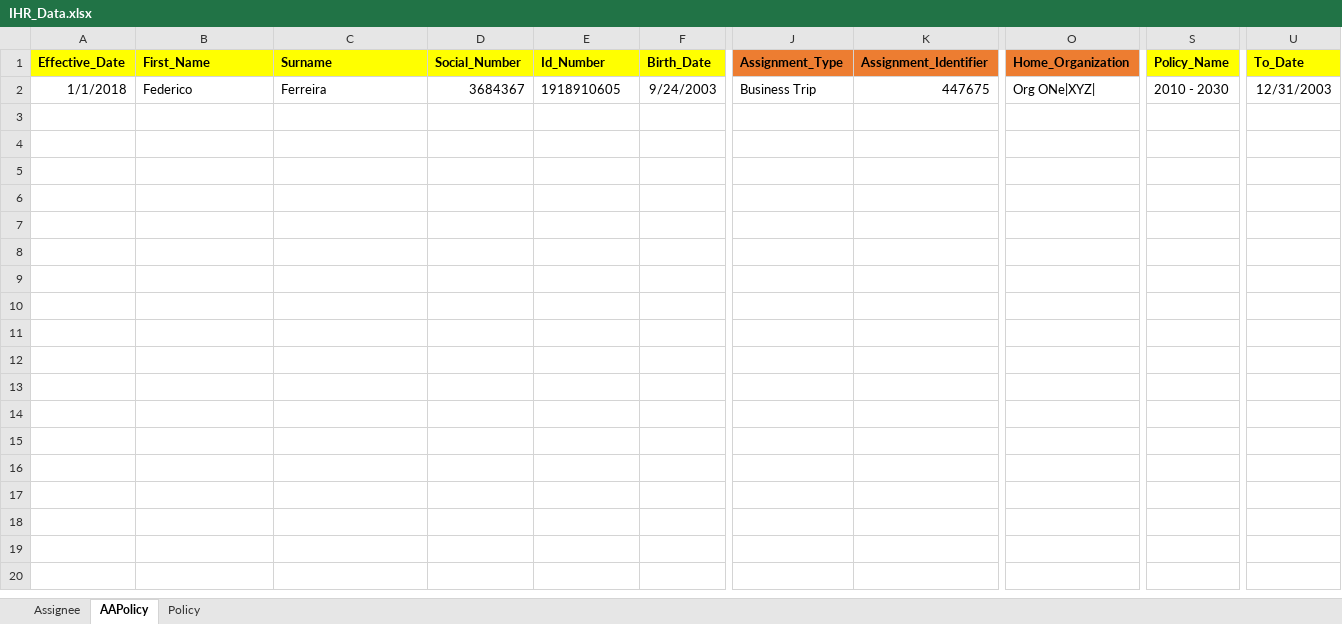
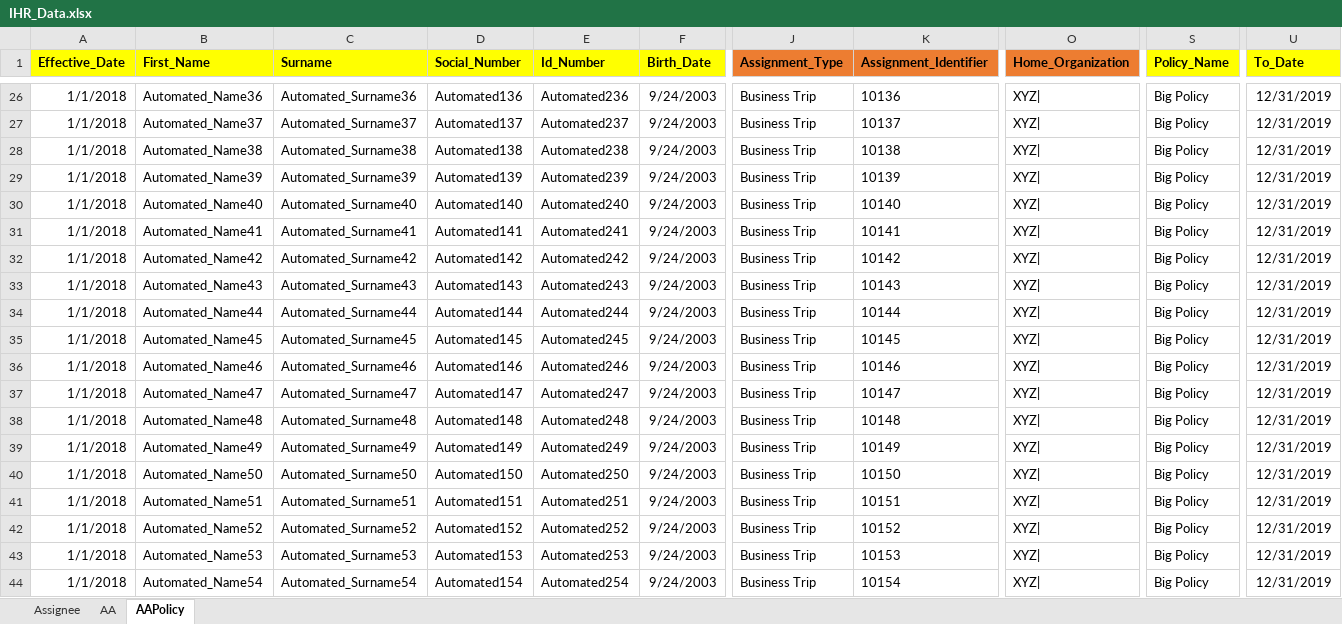
Before and after one commit to marcosman2/GES_IHR, an Excel workbook: target/test-classes/helpers/IHR_Data.xlsx, sheet AAPolicy, drawn as a sheet; only a part is shown, gaps mark what is left out; values as stored, in another font and other column widths than the file's, no borders; addresses are those after the commit; rows hold the shown columns only; the diff covers the shown part only; the diff names each change by its address in the sheet, - before the commit and + after, or states it on an @@ line.

Commit message:
Ajustes en la creacion de Assignee y Assignee Assignment

```diff
--- a/target/test-classes/helpers/IHR_Data.xlsx (sheet AAPolicy)
+++ b/target/test-classes/helpers/IHR_Data.xlsx (sheet AAPolicy)
-sheet tab: Policy
+sheet tab: AA
@@ sheet tab order changed: Assignee | AA | AAPolicy @@
-B26 (First_Name): Federico
+B26 (First_Name): Automated_Name36
-C26 (Surname): Ferreira
+C26 (Surname): Automated_Surname36
-D26 (Social_Number): 3684367
+D26 (Social_Number): Automated136
-E26 (Id_Number): 1918910605
+E26 (Id_Number): Automated236
-K26 (Assignment_Identifier): 447675
+K26 (Assignment_Identifier): 10136
-O26 (Home_Organization): Org ONe|XYZ|
+O26 (Home_Organization): XYZ|
-S26 (Policy_Name): 2010 - 2030
+S26 (Policy_Name): Big Policy
-U26 (To_Date): 12/31/2003
+U26 (To_Date): 12/31/2019
+row 27: 1/1/2018 | Automated_Name37 | Automated_Surname37 | Automated137 | Automated237 | 9/24/2003 | Business Trip | 10137 | XYZ| | Big Policy | 12/31/2019
+row 28: 1/1/2018 | Automated_Name38 | Automated_Surname38 | Automated138 | Automated238 | 9/24/2003 | Business Trip | 10138 | XYZ| | Big Policy | 12/31/2019
+row 29: 1/1/2018 | Automated_Name39 | Automated_Surname39 | Automated139 | Automated239 | 9/24/2003 | Business Trip | 10139 | XYZ| | Big Policy | 12/31/2019
+row 30: 1/1/2018 | Automated_Name40 | Automated_Surname40 | Automated140 | Automated240 | 9/24/2003 | Business Trip | 10140 | XYZ| | Big Policy | 12/31/2019
+row 31: 1/1/2018 | Automated_Name41 | Automated_Surname41 | Automated141 | Automated241 | 9/24/2003 | Business Trip | 10141 | XYZ| | Big Policy | 12/31/2019
+row 32: 1/1/2018 | Automated_Name42 | Automated_Surname42 | Automated142 | Automated242 | 9/24/2003 | Business Trip | 10142 | XYZ| | Big Policy | 12/31/2019
+row 33: 1/1/2018 | Automated_Name43 | Automated_Surname43 | Automated143 | Automated243 | 9/24/2003 | Business Trip | 10143 | XYZ| | Big Policy | 12/31/2019
+row 34: 1/1/2018 | Automated_Name44 | Automated_Surname44 | Automated144 | Automated244 | 9/24/2003 | Business Trip | 10144 | XYZ| | Big Policy | 12/31/2019
+row 35: 1/1/2018 | Automated_Name45 | Automated_Surname45 | Automated145 | Automated245 | 9/24/2003 | Business Trip | 10145 | XYZ| | Big Policy | 12/31/2019
+row 36: 1/1/2018 | Automated_Name46 | Automated_Surname46 | Automated146 | Automated246 | 9/24/2003 | Business Trip | 10146 | XYZ| | Big Policy | 12/31/2019
+row 37: 1/1/2018 | Automated_Name47 | Automated_Surname47 | Automated147 | Automated247 | 9/24/2003 | Business Trip | 10147 | XYZ| | Big Policy | 12/31/2019
+row 38: 1/1/2018 | Automated_Name48 | Automated_Surname48 | Automated148 | Automated248 | 9/24/2003 | Business Trip | 10148 | XYZ| | Big Policy | 12/31/2019
+row 39: 1/1/2018 | Automated_Name49 | Automated_Surname49 | Automated149 | Automated249 | 9/24/2003 | Business Trip | 10149 | XYZ| | Big Policy | 12/31/2019
+row 40: 1/1/2018 | Automated_Name50 | Automated_Surname50 | Automated150 | Automated250 | 9/24/2003 | Business Trip | 10150 | XYZ| | Big Policy | 12/31/2019
+row 41: 1/1/2018 | Automated_Name51 | Automated_Surname51 | Automated151 | Automated251 | 9/24/2003 | Business Trip | 10151 | XYZ| | Big Policy | 12/31/2019
+row 42: 1/1/2018 | Automated_Name52 | Automated_Surname52 | Automated152 | Automated252 | 9/24/2003 | Business Trip | 10152 | XYZ| | Big Policy | 12/31/2019
+row 43: 1/1/2018 | Automated_Name53 | Automated_Surname53 | Automated153 | Automated253 | 9/24/2003 | Business Trip | 10153 | XYZ| | Big Policy | 12/31/2019
+row 44: 1/1/2018 | Automated_Name54 | Automated_Surname54 | Automated154 | Automated254 | 9/24/2003 | Business Trip | 10154 | XYZ| | Big Policy | 12/31/2019
```
Also changed, not shown: 32 added rows elsewhere in this sheet, sheet AA, 43 other files.
